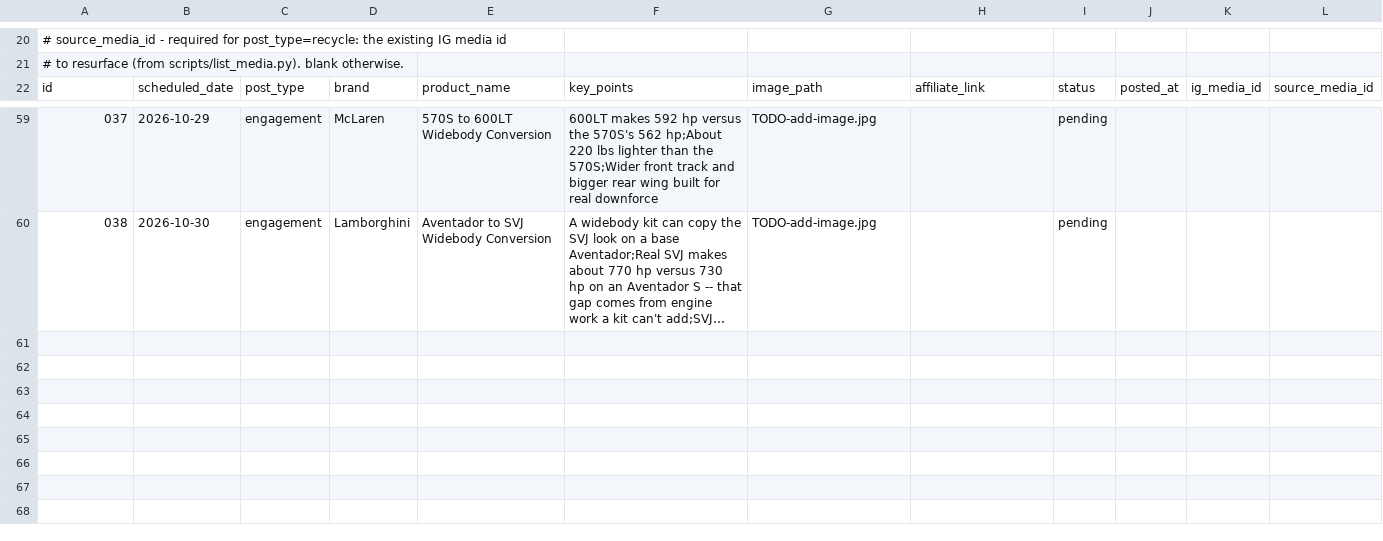
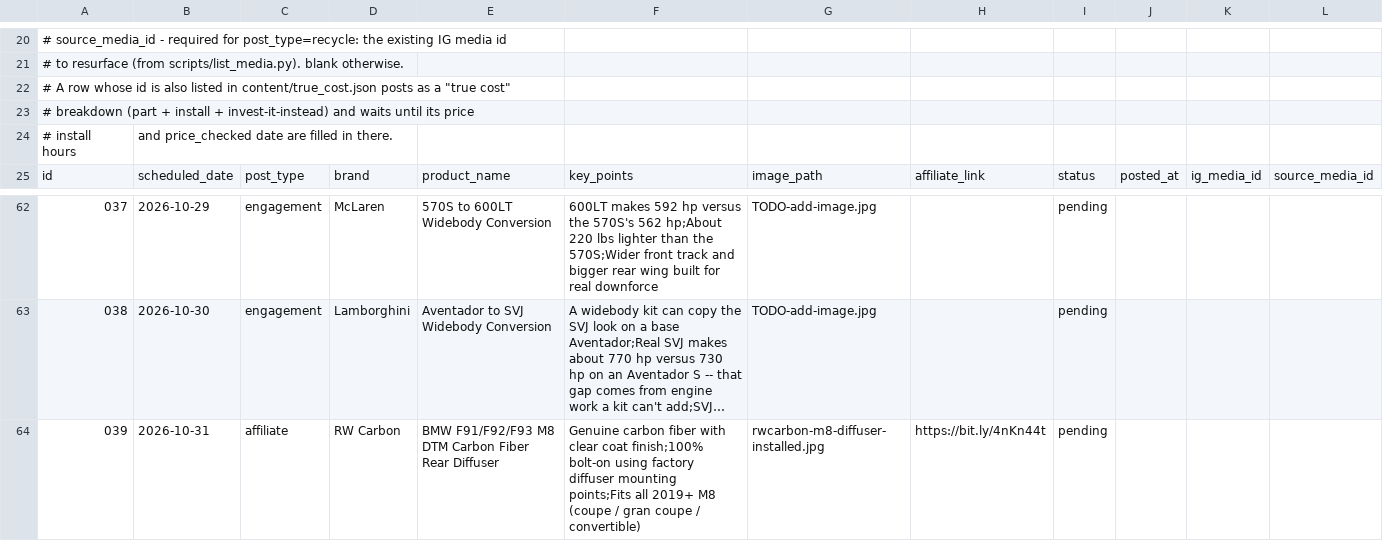
Before and after one commit to apasil03/rgvm8, a CSV file: content/queue.csv, drawn as a sheet; only a part is shown, gaps mark what is left out; long unchanged cells end in …; the diff names each change by its address in the sheet, - before the commit and + after, or states it on an @@ line.

```diff
--- a/content/queue.csv
+++ b/content/queue.csv
+row 22: # A row whose id is also listed in content/true_cost.json posts as a "true cost"
+row 23: # breakdown (part + install + invest-it-instead) and waits until its price
+row 24: # install hours | and price_checked date are filled in there.
+row 64: 039 | 2026-10-31 | affiliate | RW Carbon | BMW F91/F92/F93 M8 DTM Carbon Fiber Rear Diffuser | Genuine carbon fiber with clear coat finish;100% bolt-on using factory diffuser mounting points;Fits all 2019+ M8 (coupe / gran coupe / convertible) | rwcarbon-m8-diffuser-installed.jpg | https://bit.ly/4nKn44t | pending
```
Also changed, not shown: 12 other files.
